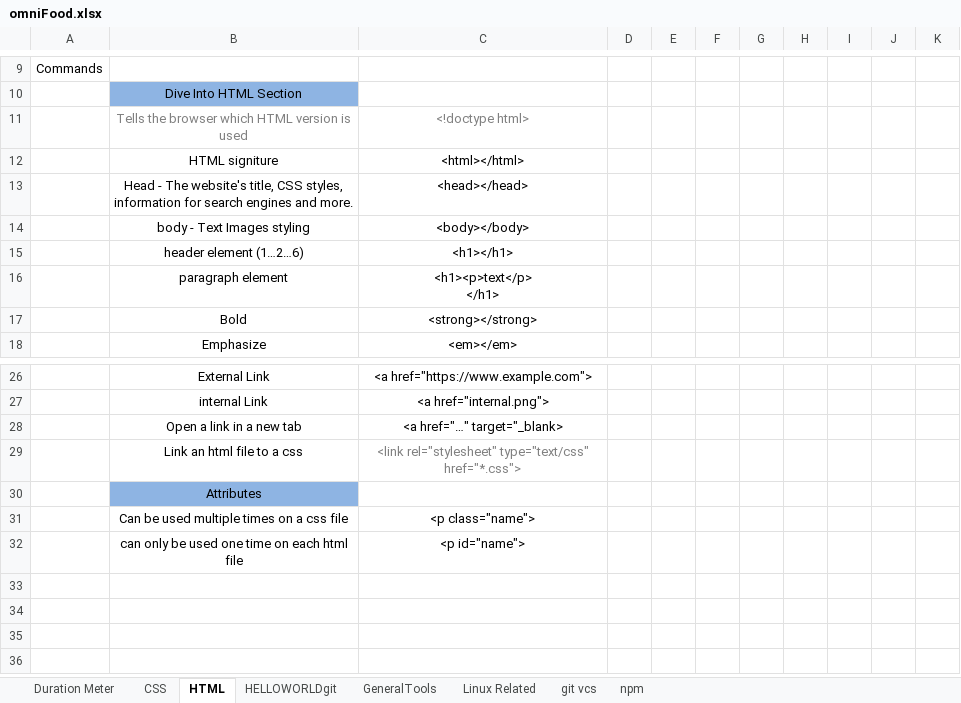
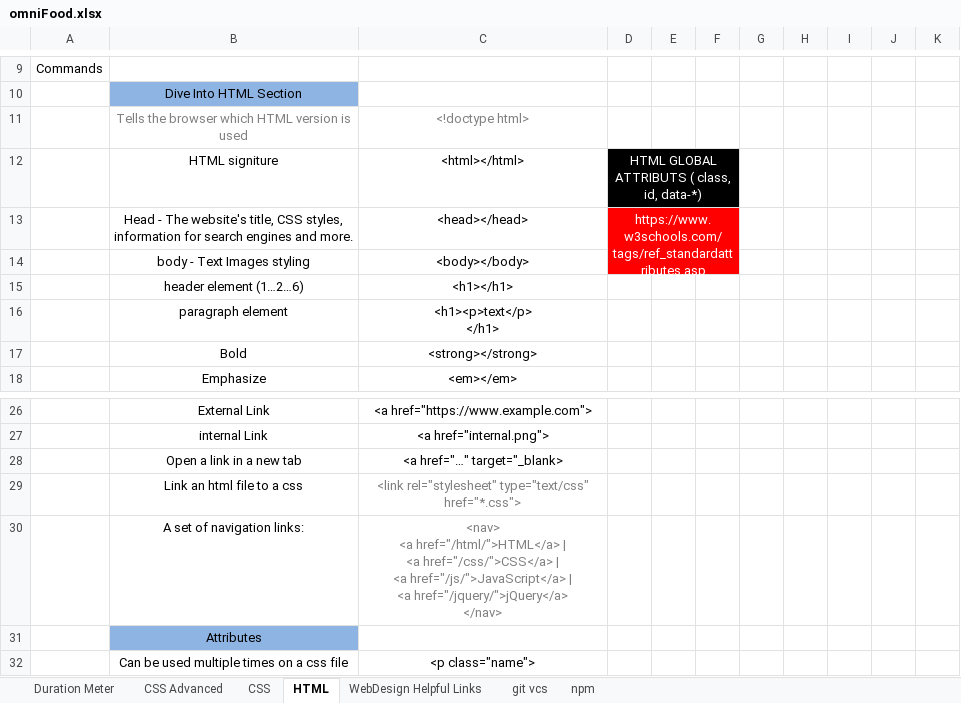
Before and after one commit to EpicApex/Projects, an Excel workbook: Omnifood/Documantation/omniFood.xlsx, sheet HTML, drawn as a sheet; only a part is shown, gaps mark what is left out; the shorter side is filled out with more unchanged rows; values as stored, in another font and other column widths than the file's, no borders; charts and pictures not drawn; ↵ is a line break in a cell; the diff names each change by its address in the sheet, - before the commit and + after, or states it on an @@ line.

```diff
--- a/Omnifood/Documantation/omniFood.xlsx (sheet HTML)
+++ b/Omnifood/Documantation/omniFood.xlsx (sheet HTML)
-sheet tab: HELLOWORLDgit
-sheet tab: GeneralTools
-sheet tab: Linux Related
+sheet tab: CSS Advanced
+sheet tab: WebDesign Helpful Links
-D12: (empty)
+D12: HTML GLOBAL ATTRIBUTS ( class, id, data-*)
-D12:F12 fill: none
+D12:F12 fill: #000000
+D12:F12 merged
-D13: (empty)
+D13: https://www.w3schools.com/tags/ref_standardattributes.asp
-D13:F14 fill: none
+D13:F14 fill: #FF0000
+D13:F14 merged
+row 30:  | A set of navigation links: | <nav> ↵ <a href="/html/">HTML</a> | ↵ <a href="/css/">CSS</a> | ↵ <a href="/js/">JavaScript</a> | ↵ <a href="/jquery/">jQuery</a> ↵ </nav>
```
Also changed, not shown: sheet Duration Meter, sheet CSS, charts or pictures, 25 other files.
